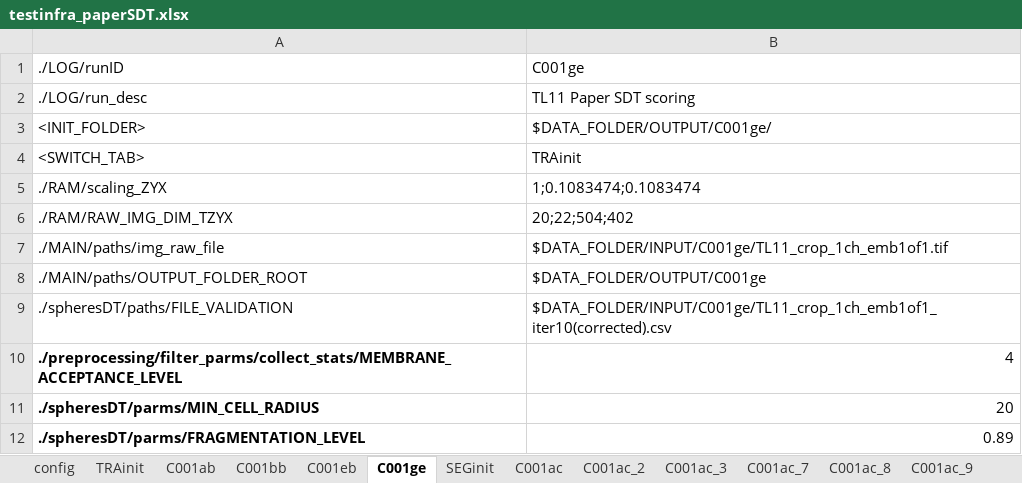
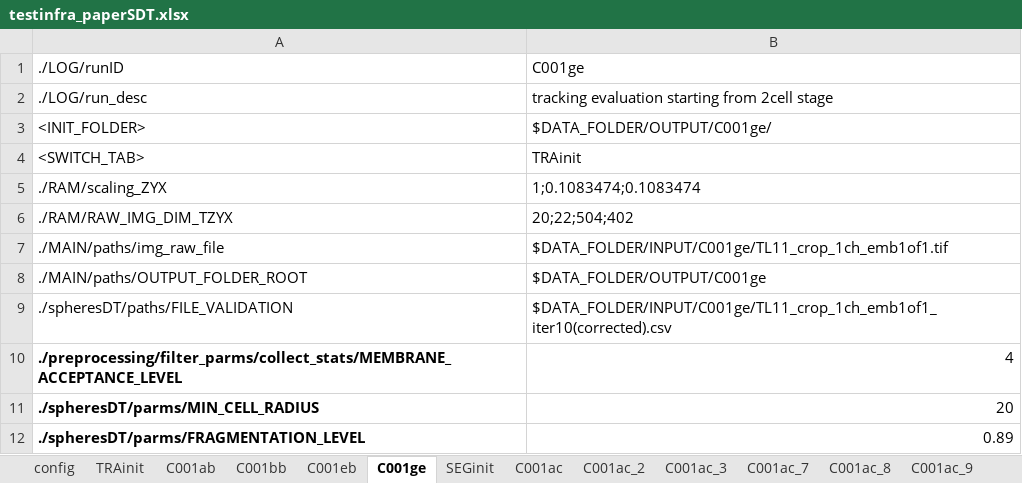
Before and after one commit to wimthiels/SDT-PICS, an Excel workbook: SCRIPT/testinfra_paperSDT.xlsx, sheet C001ge, drawn as a sheet; values as stored, in another font and other column widths than the file's, no borders; charts and pictures not drawn; the diff names each change by its address in the sheet, - before the commit and + after, or states it on an @@ line.

```diff
--- a/SCRIPT/testinfra_paperSDT.xlsx (sheet C001ge)
+++ b/SCRIPT/testinfra_paperSDT.xlsx (sheet C001ge)
-B2: TL11 Paper SDT scoring
+B2: tracking evaluation starting from 2cell stage
```
Also changed, not shown: sheet C001ab, sheet C001ec_2, sheet C001bb, sheet C001ec_3, sheet C001eb, sheet C001bc, 2 more sheets, charts or pictures, 17 other files.
